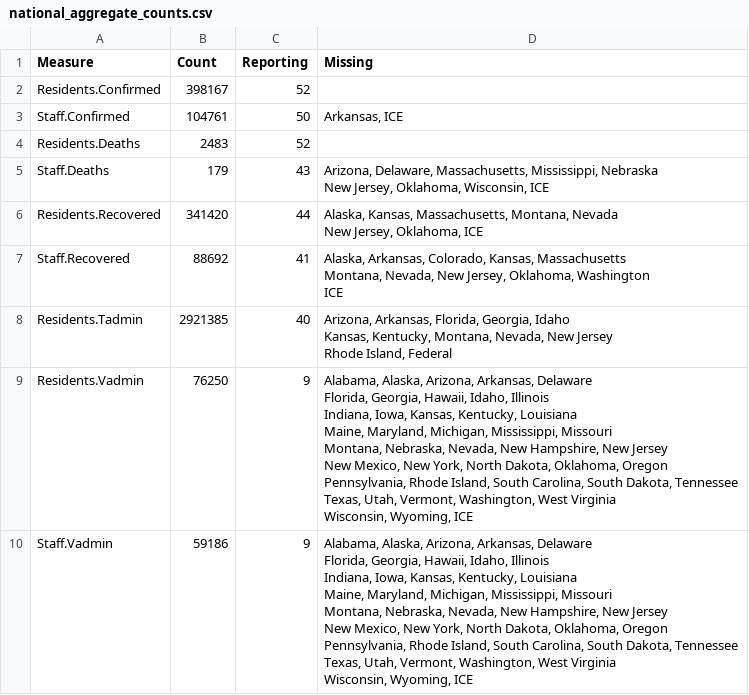
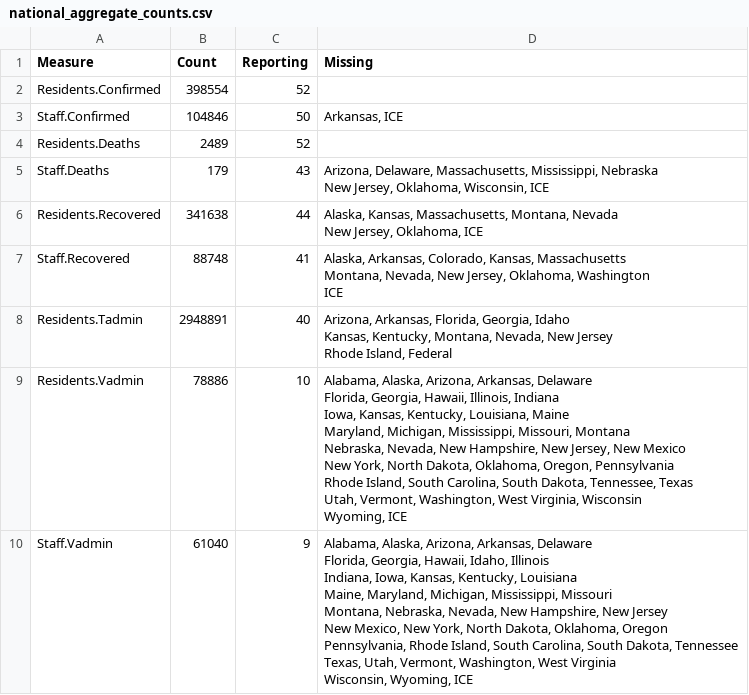
Before and after one commit to uclalawcovid19behindbars/data, a CSV file: latest-data/national_aggregate_counts.csv, drawn as a sheet.

```diff
--- a/latest-data/national_aggregate_counts.csv
+++ b/latest-data/national_aggregate_counts.csv
@@ -1,32 +1,32 @@
 Measure,Count,Reporting,Missing
-Residents.Confirmed,398167,52,""
-Staff.Confirmed,104761,50,"Arkansas, ICE"
-Residents.Deaths,2483,52,""
+Residents.Confirmed,398554,52,""
+Staff.Confirmed,104846,50,"Arkansas, ICE"
+Residents.Deaths,2489,52,""
 Staff.Deaths,179,43,"Arizona, Delaware, Massachusetts, Mississippi, Nebraska
  New Jersey, Oklahoma, Wisconsin, ICE"
-Residents.Recovered,341420,44,"Alaska, Kansas, Massachusetts, Montana, Nevada
- New Jersey, Oklahoma, ICE"
-Staff.Recovered,88692,41,"Alaska, Arkansas, Colorado, Kansas, Massachusetts
- Montana, Nevada, New Jersey, Oklahoma, Washington
- ICE"
-Residents.Tadmin,2921385,40,"Arizona, Arkansas, Florida, Georgia, Idaho
- Kansas, Kentucky, Montana, Nevada, New Jersey
- Rhode Island, Federal"
-Residents.Vadmin,76250,9,"Alabama, Alaska, Arizona, Arkansas, Delaware
- Florida, Georgia, Hawaii, Idaho, Illinois
- Indiana, Iowa, Kansas, Kentucky, Louisiana
- Maine, Maryland, Michigan, Mississippi, Missouri
- Montana, Nebraska, Nevada, New Hampshire, New Jersey
- New Mexico, New York, North Dakota, Oklahoma, Oregon
- Pennsylvania, Rhode Island, South Carolina, South Dakota, Tennessee
- Texas, Utah, Vermont, Washington, West Virginia
- Wisconsin, Wyoming, ICE"
-Staff.Vadmin,59186,9,"Alabama, Alaska, Arizona, Arkansas, Delaware
- Florida, Georgia, Hawaii, Idaho, Illinois
- Indiana, Iowa, Kansas, Kentucky, Louisiana
- Maine, Maryland, Michigan, Mississippi, Missouri
- Montana, Nebraska, Nevada, New Hampshire, New Jersey
- New Mexico, New York, North Dakota, Oklahoma, Oregon
- Pennsylvania, Rhode Island, South Carolina, South Dakota, Tennessee
- Texas, Utah, Vermont, Washington, West Virginia
- Wisconsin, Wyoming, ICE"
+Residents.Recovered,341638,44,"Alaska, Kansas, Massachusetts, Montana, Nevada
+ New Jersey, Oklahoma, ICE"
+Staff.Recovered,88748,41,"Alaska, Arkansas, Colorado, Kansas, Massachusetts
+ Montana, Nevada, New Jersey, Oklahoma, Washington
+ ICE"
+Residents.Tadmin,2948891,40,"Arizona, Arkansas, Florida, Georgia, Idaho
+ Kansas, Kentucky, Montana, Nevada, New Jersey
+ Rhode Island, Federal"
+Residents.Vadmin,78886,10,"Alabama, Alaska, Arizona, Arkansas, Delaware
+ Florida, Georgia, Hawaii, Illinois, Indiana
+ Iowa, Kansas, Kentucky, Louisiana, Maine
+ Maryland, Michigan, Mississippi, Missouri, Montana
+ Nebraska, Nevada, New Hampshire, New Jersey, New Mexico
+ New York, North Dakota, Oklahoma, Oregon, Pennsylvania
+ Rhode Island, South Carolina, South Dakota, Tennessee, Texas
+ Utah, Vermont, Washington, West Virginia, Wisconsin
+ Wyoming, ICE"
+Staff.Vadmin,61040,9,"Alabama, Alaska, Arizona, Arkansas, Delaware
+ Florida, Georgia, Hawaii, Idaho, Illinois
+ Indiana, Iowa, Kansas, Kentucky, Louisiana
+ Maine, Maryland, Michigan, Mississippi, Missouri
+ Montana, Nebraska, Nevada, New Hampshire, New Jersey
+ New Mexico, New York, North Dakota, Oklahoma, Oregon
+ Pennsylvania, Rhode Island, South Carolina, South Dakota, Tennessee
+ Texas, Utah, Vermont, Washington, West Virginia
+ Wisconsin, Wyoming, ICE"
```
Also changed, not shown: latest-data/adult_facility_covid_counts.csv, latest-data/state_aggregate_counts.csv.
